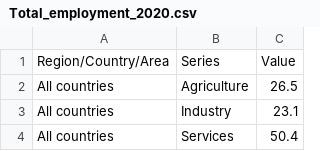
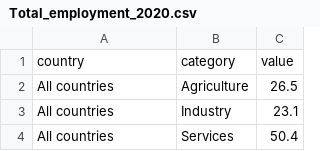
Before and after one commit to LorXinHui/FIT3179, a CSV file: Homework Week 10/Total_employment_2020.csv, drawn as a sheet; only a part is shown.

Commit message:
Update Total_employment_2020.csv

```diff
--- a/Homework Week 10/Total_employment_2020.csv
+++ b/Homework Week 10/Total_employment_2020.csv
@@ -1,2 +1,2 @@
-Region/Country/Area,Series,Value
+country,category,value
 All countries,Agriculture,26.5
```
